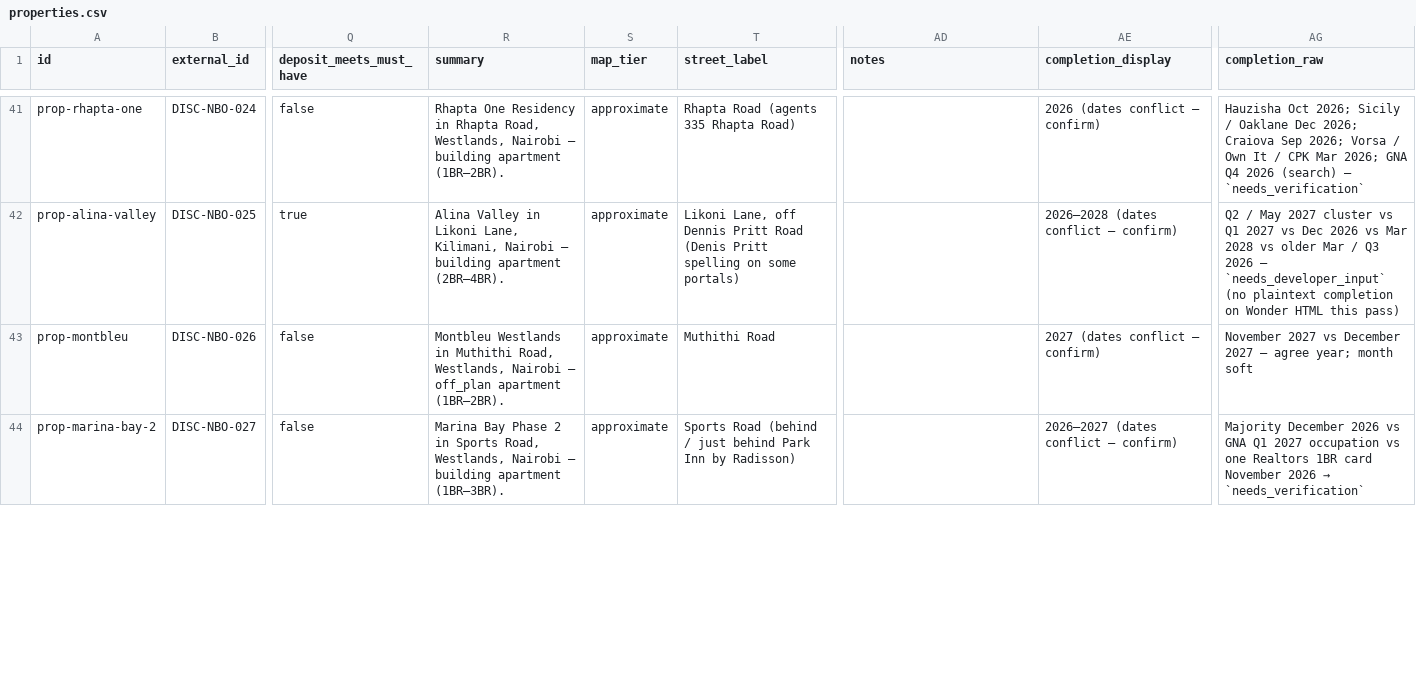
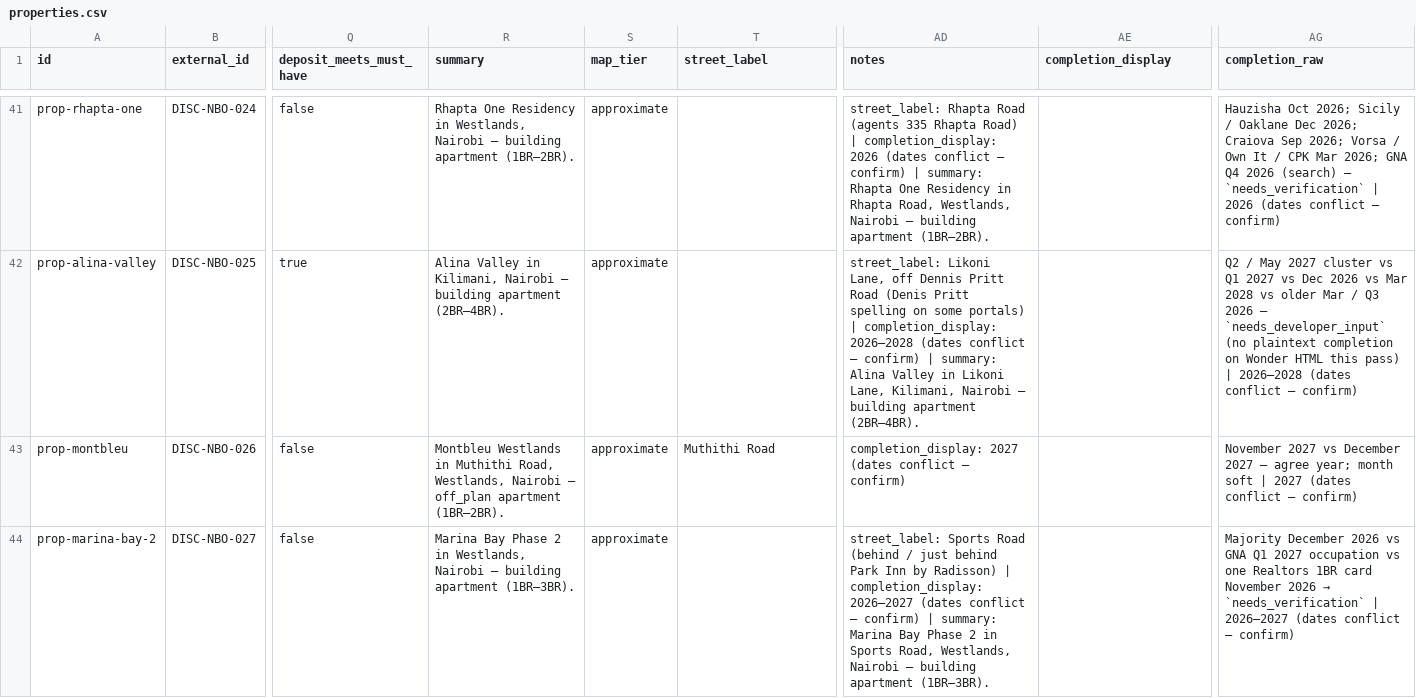
Before and after one commit to alfainvestby-source/africa-research, a CSV file: docs/db/seed/properties.csv, drawn as a sheet; only a part is shown, gaps mark what is left out; the diff covers the shown part only; the diff names each change by its address in the sheet, - before the commit and + after, or states it on an @@ line.

Commit message:
Blank dirty public street and completion cells in the Kenya seed.
Street labels with conflicts, source narrative, parentheses, or semicolons are cleared, and completion text is cleared when the status conflicts, the row needs developer input, or the display cites a source. The original wording stays in notes and completion_raw. No streets or years were invented.

```diff
--- a/docs/db/seed/properties.csv
+++ b/docs/db/seed/properties.csv
-R41 (summary): …Residency in Rhapta Road, Westlands, Nairobi…
+R41 (summary): …Residency in Westlands, Nairobi…
-T41 (street_label): Rhapta Road (agents 335 Rhapta Road)
+T41 (street_label): (empty)
-AD41 (notes): (empty)
+AD41 (notes): street_label: Rhapta Road (agents 335 Rhapta Road) | completion_display: 2026 (dates conflict — confirm) | summary: Rhapta One Residency in Rhapta Road, Westlands, Nairobi — building apartment (1BR–2BR).
-AE41 (completion_display): 2026 (dates conflict — confirm)
+AE41 (completion_display): (empty)
-AG41 (completion_raw): …— `needs_verification`
+AG41 (completion_raw): …— `needs_verification` | 2026 (dates conflict — confirm)
-R42 (summary): …Valley in Likoni Lane, Kilimani, Nairobi…
+R42 (summary): …Valley in Kilimani, Nairobi…
-T42 (street_label): Likoni Lane, off Dennis Pritt Road (Denis Pritt spelling on some portals)
+T42 (street_label): (empty)
-AD42 (notes): (empty)
+AD42 (notes): street_label: Likoni Lane, off Dennis Pritt Road (Denis Pritt spelling on some portals) | completion_display: 2026–2028 (dates conflict — confirm) | summary: Alina Valley in Likoni Lane, Kilimani, Nairobi — building apartment (2BR–4BR).
-AE42 (completion_display): 2026–2028 (dates conflict — confirm)
+AE42 (completion_display): (empty)
-AG42 (completion_raw): …this pass)
+AG42 (completion_raw): …this pass) | 2026–2028 (dates conflict — confirm)
-AD43 (notes): (empty)
+AD43 (notes): completion_display: 2027 (dates conflict — confirm)
-AE43 (completion_display): 2027 (dates conflict — confirm)
+AE43 (completion_display): (empty)
-AG43 (completion_raw): …month soft
+AG43 (completion_raw): …month soft | 2027 (dates conflict — confirm)
-R44 (summary): …2 in Sports Road, Westlands, Nairobi…
+R44 (summary): …2 in Westlands, Nairobi…
-T44 (street_label): Sports Road (behind / just behind Park Inn by Radisson)
+T44 (street_label): (empty)
-AD44 (notes): (empty)
+AD44 (notes): street_label: Sports Road (behind / just behind Park Inn by Radisson) | completion_display: 2026–2027 (dates conflict — confirm) | summary: Marina Bay Phase 2 in Sports Road, Westlands, Nairobi — building apartment (1BR–3BR).
-AE44 (completion_display): 2026–2027 (dates conflict — confirm)
+AE44 (completion_display): (empty)
-AG44 (completion_raw): …→ `needs_verification`
+AG44 (completion_raw): …→ `needs_verification` | 2026–2027 (dates conflict — confirm)
```
Also changed, not shown: 118 edited cells elsewhere in this file, docs/db/seed/unit_types.csv.
